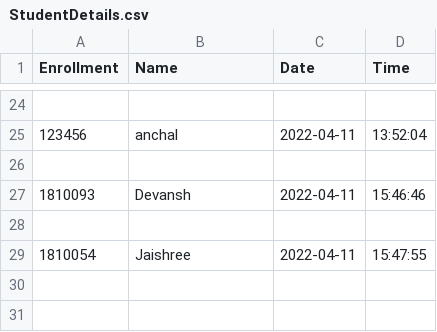
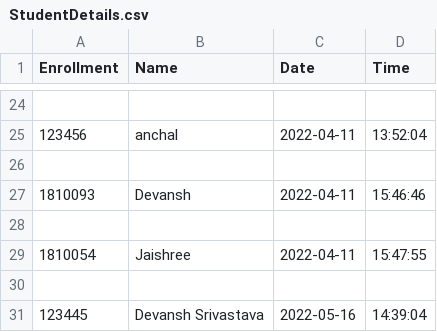
Before and after one commit to devanshsa5a/Attendence_Management_System, a CSV file: StudentDetails/StudentDetails.csv, drawn as a sheet; only a part is shown, gaps mark what is left out.

```diff
--- a/StudentDetails/StudentDetails.csv
+++ b/StudentDetails/StudentDetails.csv
@@ -29 +29,3 @@ Enrollment,Name,Date,Time
 1810054,Jaishree,2022-04-11,15:47:55
+
+123445,Devansh Srivastava,2022-05-16,14:39:04
```
Also changed, not shown: 1 other file.
